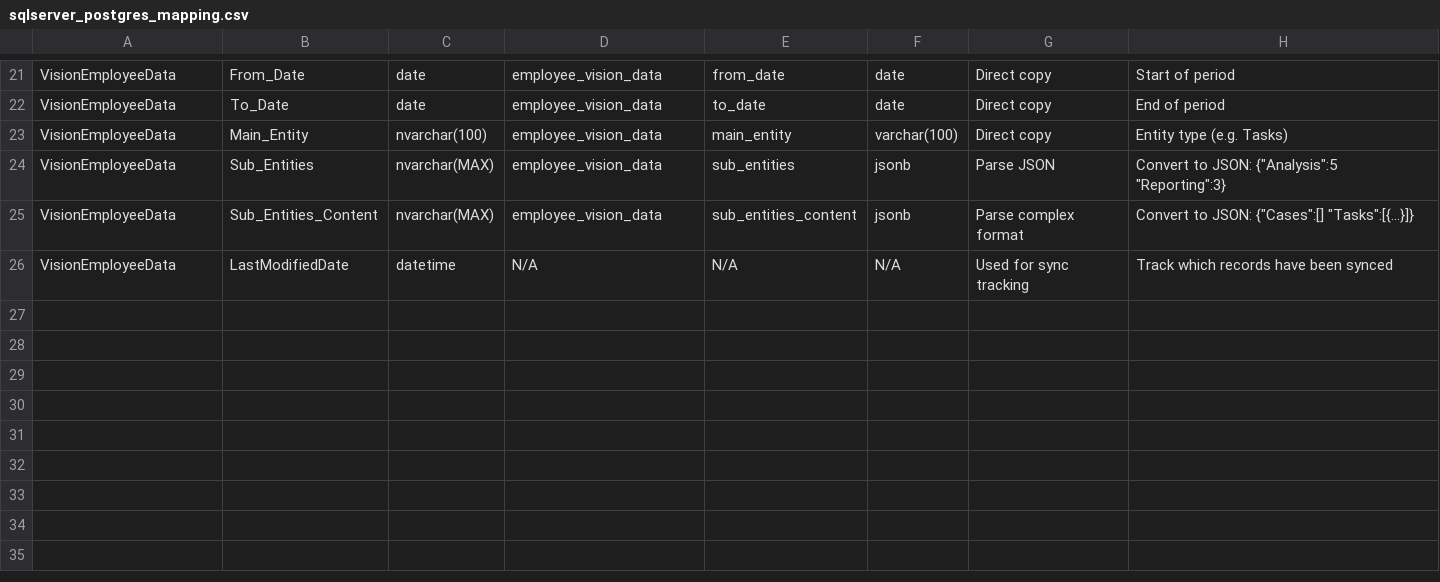
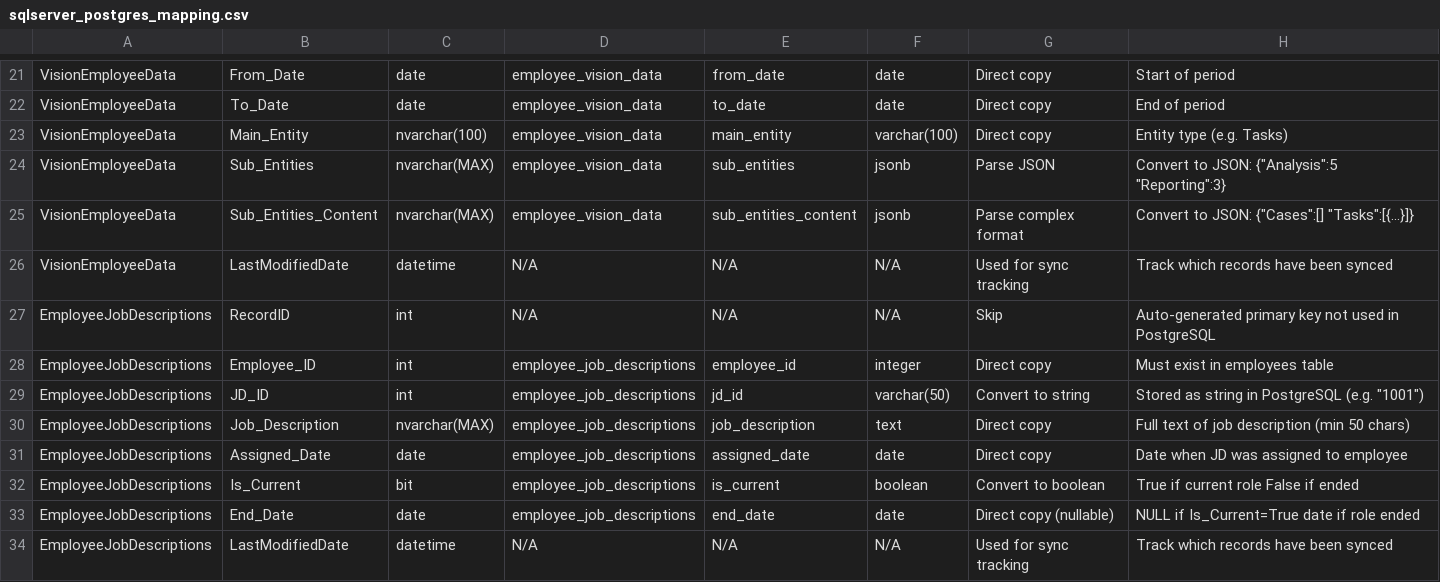
Before and after one commit to ahsan2308/employee-report-analysis, a CSV file: docs/sqlserver_postgres_mapping.csv, drawn as a sheet; only a part is shown, gaps mark what is left out; the diff names each change by its address in the sheet, - before the commit and + after, or states it on an @@ line.

Commit message:
Finalized jd import pipeline (Both file upload and automated sync functionality)

```diff
--- a/docs/sqlserver_postgres_mapping.csv
+++ b/docs/sqlserver_postgres_mapping.csv
+row 27: EmployeeJobDescriptions | RecordID | int | N/A | N/A | N/A | Skip | Auto-generated primary key not used in PostgreSQL
+row 28: EmployeeJobDescriptions | Employee_ID | int | employee_job_descriptions | employee_id | integer | Direct copy | Must exist in employees table
+row 29: EmployeeJobDescriptions | JD_ID | int | employee_job_descriptions | jd_id | varchar(50) | Convert to string | Stored as string in PostgreSQL (e.g. "1001")
+row 30: EmployeeJobDescriptions | Job_Description | nvarchar(MAX) | employee_job_descriptions | job_description | text | Direct copy | Full text of job description (min 50 chars)
+row 31: EmployeeJobDescriptions | Assigned_Date | date | employee_job_descriptions | assigned_date | date | Direct copy | Date when JD was assigned to employee
+row 32: EmployeeJobDescriptions | Is_Current | bit | employee_job_descriptions | is_current | boolean | Convert to boolean | True if current role False if ended
+row 33: EmployeeJobDescriptions | End_Date | date | employee_job_descriptions | end_date | date | Direct copy (nullable) | NULL if Is_Current=True date if role ended
+row 34: EmployeeJobDescriptions | LastModifiedDate | datetime | N/A | N/A | N/A | Used for sync tracking | Track which records have been synced
```
Also changed, not shown: 16 other files.
